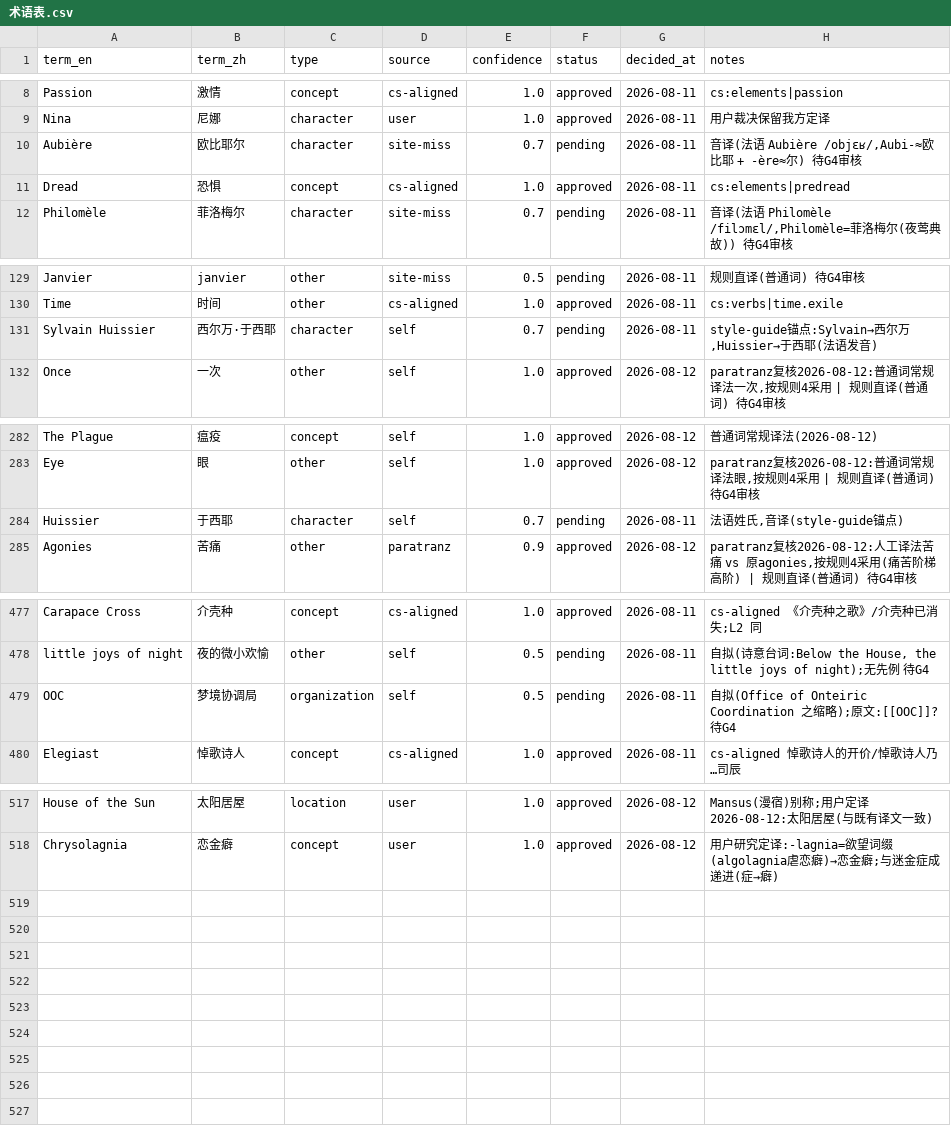
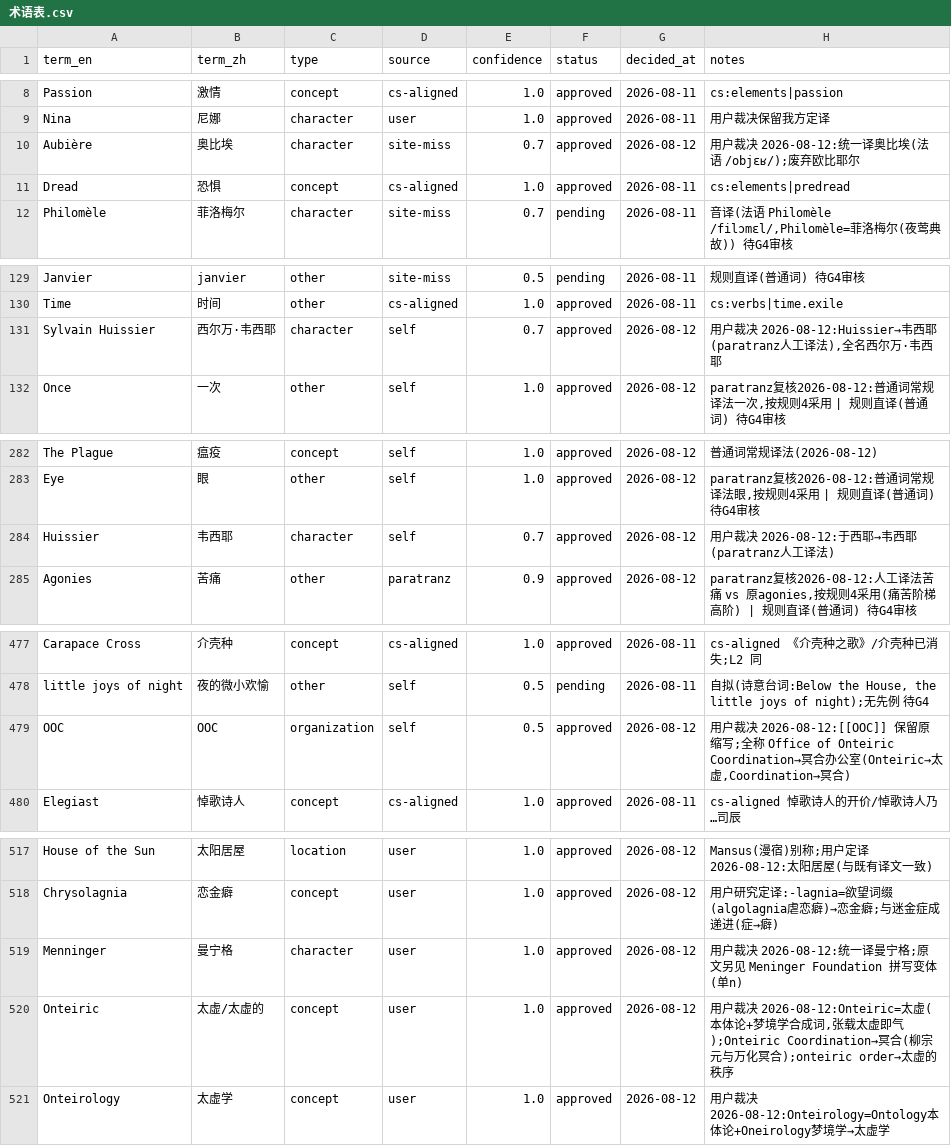
Before and after one commit to CarbonZhao-02692/TaN-Mod, a CSV file: docs/术语表.csv, drawn as a sheet; only a part is shown, gaps mark what is left out; the diff covers the shown part only.

```diff
--- a/docs/术语表.csv
+++ b/docs/术语表.csv
@@ -9,3 +9,3 @@ Passion,激情,concept,cs-aligned,1.0,approved,2026-08-11,cs:elements|passion
 Nina,尼娜,character,user,1.0,approved,2026-08-11,用户裁决保留我方定译
-Aubière,欧比耶尔,character,site-miss,0.7,pending,2026-08-11,"音译(法语 Aubière /objɛʁ/,Aubi-≈欧比耶 + -ère≈尔) 待G4审核"
+Aubière,奥比埃,character,site-miss,0.7,approved,2026-08-12,用户裁决 2026-08-12:统一译奥比埃(法语 /objɛʁ/);废弃欧比耶尔
 Dread,恐惧,concept,cs-aligned,1.0,approved,2026-08-11,cs:elements|predread
@@ -130,3 +130,3 @@ Janvier,janvier,other,site-miss,0.5,pending,2026-08-11,规则直译(普通词)
 Time,时间,other,cs-aligned,1.0,approved,2026-08-11,cs:verbs|time.exile
-Sylvain Huissier,西尔万·于西耶,character,self,0.7,pending,2026-08-11,"style-guide锚点:Sylvain→西尔万,Huissier→于西耶(法语发音)"
+Sylvain Huissier,西尔万·韦西耶,character,self,0.7,approved,2026-08-12,"用户裁决 2026-08-12:Huissier→韦西耶(paratranz人工译法),全名西尔万·韦西耶"
 Once,一次,other,self,1.0,approved,2026-08-12,"paratranz复核2026-08-12:普通词常规译法一次,按规则4采用 | 规则直译(普通词) 待G4审核"
@@ -283,3 +283,3 @@ The Plague,瘟疫,concept,self,1.0,approved,2026-08-12,普通词常规译法(202
 Eye,眼,other,self,1.0,approved,2026-08-12,"paratranz复核2026-08-12:普通词常规译法眼,按规则4采用 | 规则直译(普通词) 待G4审核"
-Huissier,于西耶,character,self,0.7,pending,2026-08-11,"法语姓氏,音译(style-guide锚点)"
+Huissier,韦西耶,character,self,0.7,approved,2026-08-12,用户裁决 2026-08-12:于西耶→韦西耶(paratranz人工译法)
 Agonies,苦痛,other,paratranz,0.9,approved,2026-08-12,"paratranz复核2026-08-12:人工译法苦痛 vs 原agonies,按规则4采用(痛苦阶梯高阶) | 规则直译(普通词) 待G4审核"
@@ -478,3 +478,3 @@ Carapace Cross,介壳种,concept,cs-aligned,1.0,approved,2026-08-11,cs-aligned
 little joys of night,夜的微小欢愉,other,self,0.5,pending,2026-08-11,"自拟(诗意台词:Below the House, the little joys of night);无先例 待G4"
-OOC,梦境协调局,organization,self,0.5,pending,2026-08-11,自拟(Office of Onteiric Coordination 之缩略);原文:[[OOC]]? 待G4
+OOC,OOC,organization,self,0.5,approved,2026-08-12,"用户裁决 2026-08-12:[[OOC]] 保留原缩写;全称 Office of Onteiric Coordination→冥合办公室(Onteiric→太虚,Coordination→冥合)"
 Elegiast,悼歌诗人,concept,cs-aligned,1.0,approved,2026-08-11,cs-aligned 悼歌诗人的开价/悼歌诗人乃…司辰
@@ -518,0 +519,3 @@ Chrysolagnia,恋金癖,concept,user,1.0,approved,2026-08-12,"用户研究定译:
+Menninger,曼宁格,character,user,1.0,approved,2026-08-12,用户裁决 2026-08-12:统一译曼宁格;原文另见 Meninger Foundation 拼写变体(单n)
+Onteiric,太虚/太虚的,concept,user,1.0,approved,2026-08-12,"用户裁决 2026-08-12:Onteiric=太虚(本体论+梦境学合成词,张载太虚即气);Onteiric Coordination→冥合(柳宗元与万化冥合);onteiric order→太虚的秩序"
+Onteirology,太虚学,concept,user,1.0,approved,2026-08-12,用户裁决 2026-08-12:Onteirology=Ontology本体论+Oneirology梦境学→太虚学
```
Also changed, not shown: 11 edited cells elsewhere in this file, 5 other files.
